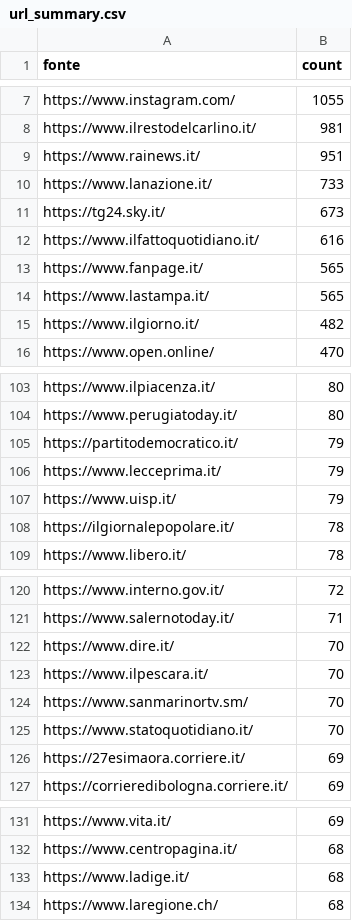
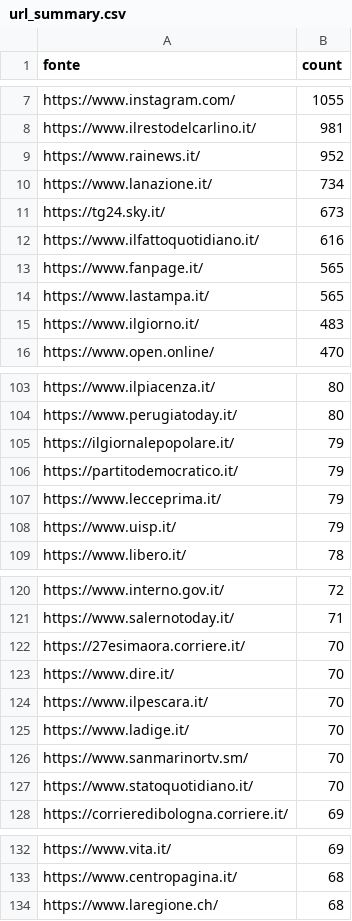
Before and after one commit to ondata/parole_che_uccidono, a CSV file: data/url_summary.csv, drawn as a sheet; only a part is shown, gaps mark what is left out; the diff covers the shown part only.

```diff
--- a/data/url_summary.csv
+++ b/data/url_summary.csv
@@ -8,4 +8,4 @@ https://www.instagram.com/,1055
 https://www.ilrestodelcarlino.it/,981
-https://www.rainews.it/,951
-https://www.lanazione.it/,733
+https://www.rainews.it/,952
+https://www.lanazione.it/,734
 https://tg24.sky.it/,673
@@ -14,3 +14,3 @@ https://www.fanpage.it/,565
 https://www.lastampa.it/,565
-https://www.ilgiorno.it/,482
+https://www.ilgiorno.it/,483
 https://www.open.online/,470
@@ -104,2 +104,3 @@ https://www.ilpiacenza.it/,80
 https://www.perugiatoday.it/,80
+https://ilgiornalepopolare.it/,79
 https://partitodemocratico.it/,79
@@ -107,3 +108,2 @@ https://www.lecceprima.it/,79
 https://www.uisp.it/,79
-https://ilgiornalepopolare.it/,78
 https://www.libero.it/,78
@@ -121,7 +121,8 @@ https://www.interno.gov.it/,72
 https://www.salernotoday.it/,71
+https://27esimaora.corriere.it/,70
 https://www.dire.it/,70
 https://www.ilpescara.it/,70
+https://www.ladige.it/,70
 https://www.sanmarinortv.sm/,70
 https://www.statoquotidiano.it/,70
-https://27esimaora.corriere.it/,69
 https://corrieredibologna.corriere.it/,69
@@ -132,3 +133,2 @@ https://www.vita.it/,69
 https://www.centropagina.it/,68
-https://www.ladige.it/,68
 https://www.laregione.ch/,68
```
Also changed, not shown: 7 added rows, 5 removed rows and 5 edited cells elsewhere in this file, 1 other file.
